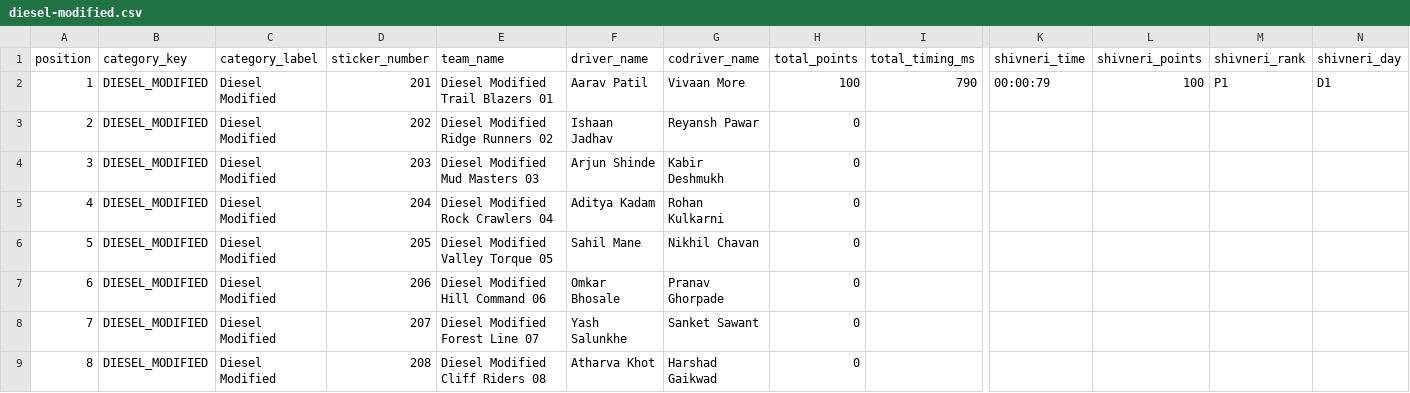
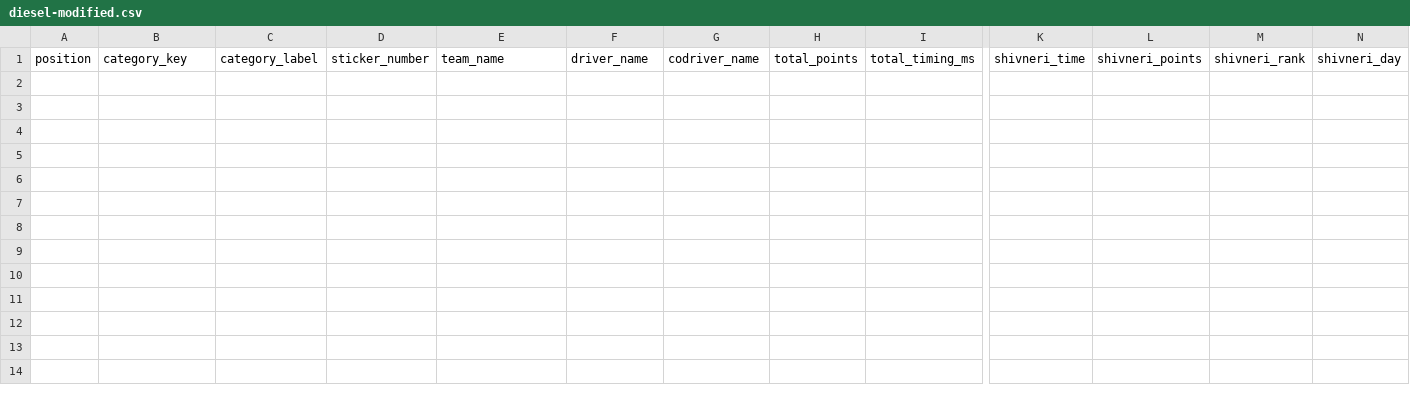
Before and after one commit to Mandar444/TeamKaradOffroadersS2, a CSV file: public/data/leaderboard-csv/diesel-modified.csv, drawn as a sheet; only a part is shown, gaps mark what is left out; rows hold the shown columns only; the diff covers the shown part only; the diff names each change by its address in the sheet, - before the commit and + after, or states it on an @@ line.

```diff
--- a/public/data/leaderboard-csv/diesel-modified.csv
+++ b/public/data/leaderboard-csv/diesel-modified.csv
-row 2: 1 | DIESEL_MODIFIED | Diesel Modified | 201 | Diesel Modified Trail Blazers 01 | Aarav Patil | Vivaan More | 100 | 790 | 00:00:79 | 100 | P1 | D1
-row 3: 2 | DIESEL_MODIFIED | Diesel Modified | 202 | Diesel Modified Ridge Runners 02 | Ishaan Jadhav | Reyansh Pawar | 0
-row 4: 3 | DIESEL_MODIFIED | Diesel Modified | 203 | Diesel Modified Mud Masters 03 | Arjun Shinde | Kabir Deshmukh | 0
-row 5: 4 | DIESEL_MODIFIED | Diesel Modified | 204 | Diesel Modified Rock Crawlers 04 | Aditya Kadam | Rohan Kulkarni | 0
-row 6: 5 | DIESEL_MODIFIED | Diesel Modified | 205 | Diesel Modified Valley Torque 05 | Sahil Mane | Nikhil Chavan | 0
-row 7: 6 | DIESEL_MODIFIED | Diesel Modified | 206 | Diesel Modified Hill Command 06 | Omkar Bhosale | Pranav Ghorpade | 0
-row 8: 7 | DIESEL_MODIFIED | Diesel Modified | 207 | Diesel Modified Forest Line 07 | Yash Salunkhe | Sanket Sawant | 0
-row 9: 8 | DIESEL_MODIFIED | Diesel Modified | 208 | Diesel Modified Cliff Riders 08 | Atharva Khot | Harshad Gaikwad | 0
```
Also changed, not shown: 7 removed rows elsewhere in this file, public/data/leaderboard-csv/diesel-expert.csv, public/data/leaderboard-csv/ladies-category.csv, 24 other files.
